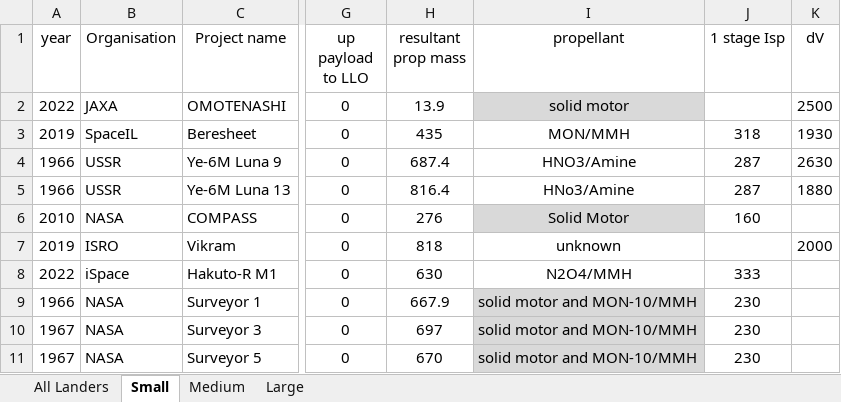
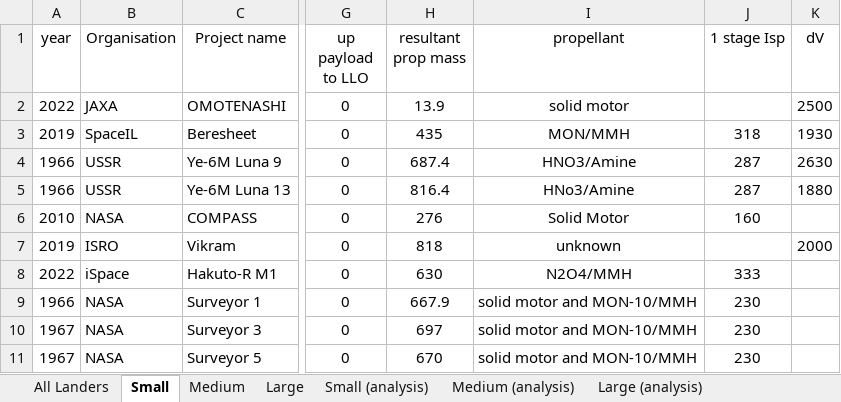
Before and after one commit to Conall98/Sizing-Tool, an Excel workbook: DB23.xlsx, sheet Small, drawn as a sheet; only a part is shown, gaps mark what is left out; values as stored, in another font and other column widths than the file's, no borders; charts and pictures not drawn; the diff covers the shown part only; the diff names each change by its address in the sheet, - before the commit and + after, or states it on an @@ line.

```diff
--- a/DB23.xlsx (sheet Small)
+++ b/DB23.xlsx (sheet Small)
+sheet tab: Small (analysis)
+sheet tab: Medium (analysis)
+sheet tab: Large (analysis)
-I2 fill: #D9D9D9
+I2 fill: none
-I6 fill: #D9D9D9
+I6 fill: none
-I9:I11 fill: #D9D9D9
+I9:I11 fill: none
```
Also changed, not shown: 1 removed row and cell formats elsewhere in this sheet, sheet All Landers, hidden cells, charts or pictures, 2 other files.
